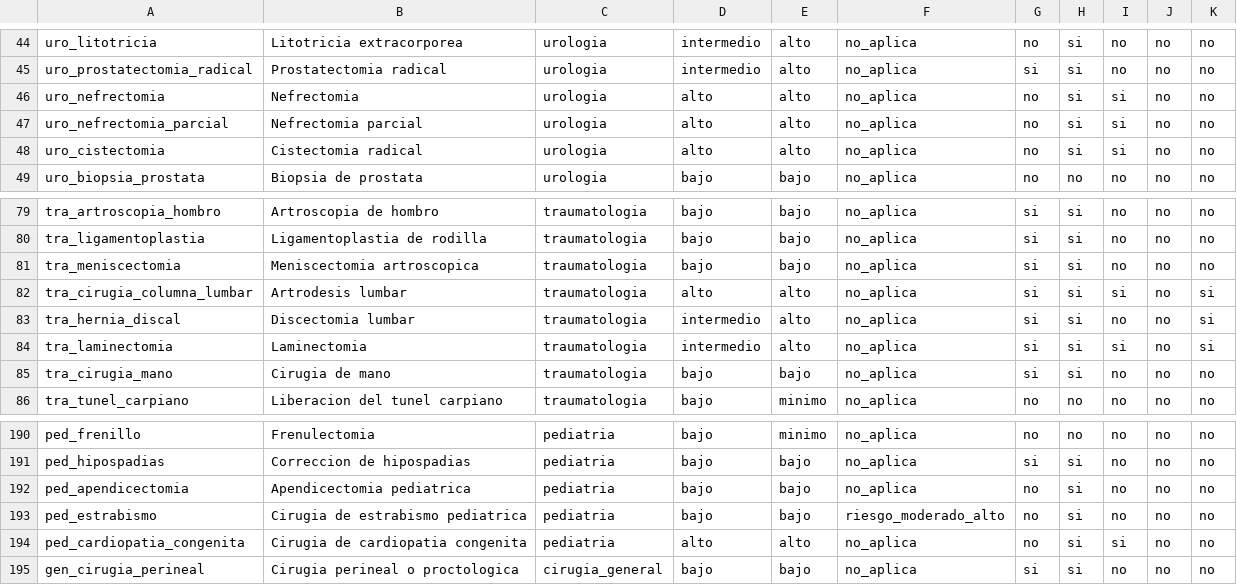
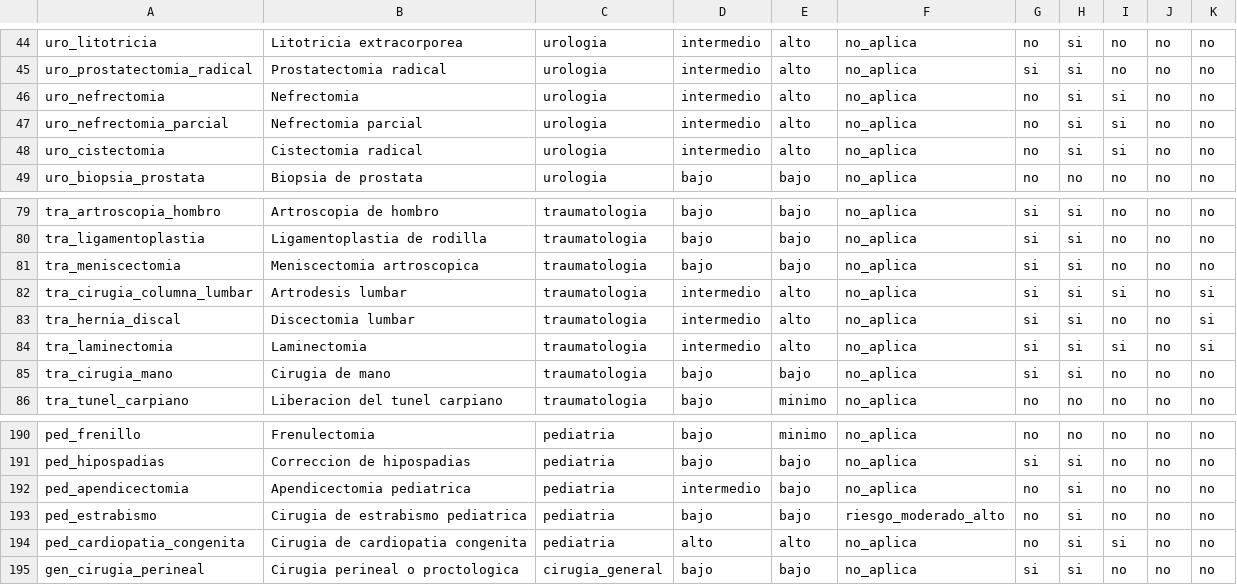
Before and after one commit to fernigear-spec/preanestesia, a CSV file: datos/procedimientos.csv, drawn as a sheet; only a part is shown, gaps mark what is left out; the diff covers the shown part only.

```diff
--- a/datos/procedimientos.csv
+++ b/datos/procedimientos.csv
@@ -45,5 +45,5 @@ uro_litotricia;Litotricia extracorporea;urologia;intermedio;alto;no_aplica;no;si
 uro_prostatectomia_radical;Prostatectomia radical;urologia;intermedio;alto;no_aplica;si;si;no;no;no
-uro_nefrectomia;Nefrectomia;urologia;alto;alto;no_aplica;no;si;si;no;no
-uro_nefrectomia_parcial;Nefrectomia parcial;urologia;alto;alto;no_aplica;no;si;si;no;no
-uro_cistectomia;Cistectomia radical;urologia;alto;alto;no_aplica;no;si;si;no;no
+uro_nefrectomia;Nefrectomia;urologia;intermedio;alto;no_aplica;no;si;si;no;no
+uro_nefrectomia_parcial;Nefrectomia parcial;urologia;intermedio;alto;no_aplica;no;si;si;no;no
+uro_cistectomia;Cistectomia radical;urologia;intermedio;alto;no_aplica;no;si;si;no;no
 uro_biopsia_prostata;Biopsia de prostata;urologia;bajo;bajo;no_aplica;no;no;no;no;no
@@ -81,3 +81,3 @@ tra_ligamentoplastia;Ligamentoplastia de rodilla;traumatologia;bajo;bajo;no_apli
 tra_meniscectomia;Meniscectomia artroscopica;traumatologia;bajo;bajo;no_aplica;si;si;no;no;no
-tra_cirugia_columna_lumbar;Artrodesis lumbar;traumatologia;alto;alto;no_aplica;si;si;si;no;si
+tra_cirugia_columna_lumbar;Artrodesis lumbar;traumatologia;intermedio;alto;no_aplica;si;si;si;no;si
 tra_hernia_discal;Discectomia lumbar;traumatologia;intermedio;alto;no_aplica;si;si;no;no;si
@@ -191,3 +191,3 @@ ped_frenillo;Frenulectomia;pediatria;bajo;minimo;no_aplica;no;no;no;no;no
 ped_hipospadias;Correccion de hipospadias;pediatria;bajo;bajo;no_aplica;si;si;no;no;no
-ped_apendicectomia;Apendicectomia pediatrica;pediatria;bajo;bajo;no_aplica;no;si;no;no;no
+ped_apendicectomia;Apendicectomia pediatrica;pediatria;intermedio;bajo;no_aplica;no;si;no;no;no
 ped_estrabismo;Cirugia de estrabismo pediatrica;pediatria;bajo;bajo;riesgo_moderado_alto;no;si;no;no;no
```
Also changed, not shown: 14 edited cells elsewhere in this file, 10 other files.
